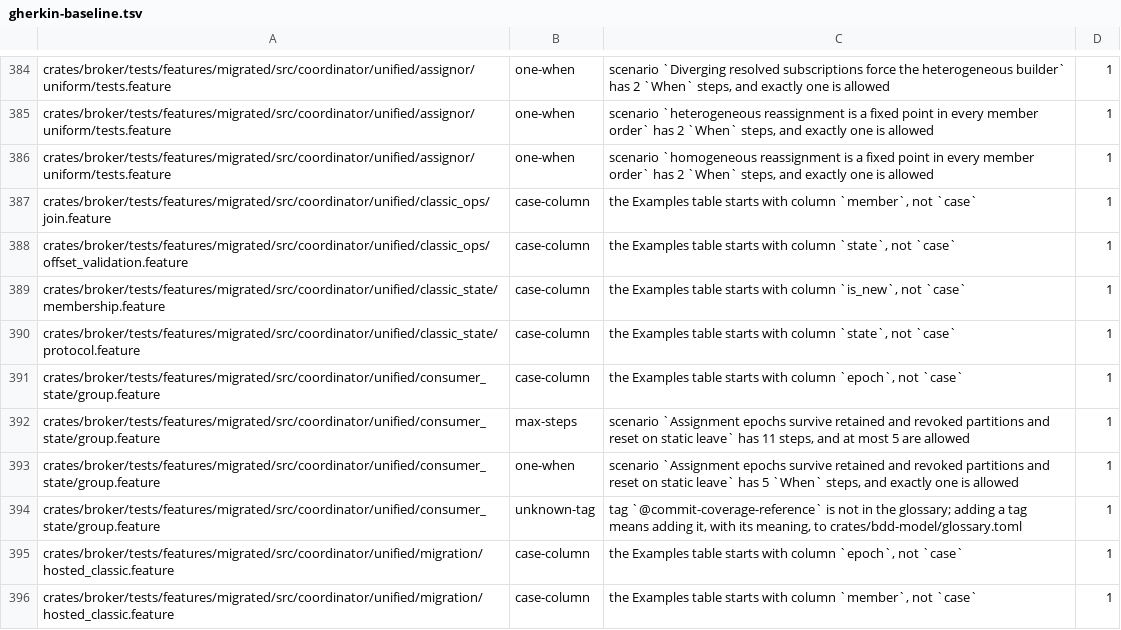
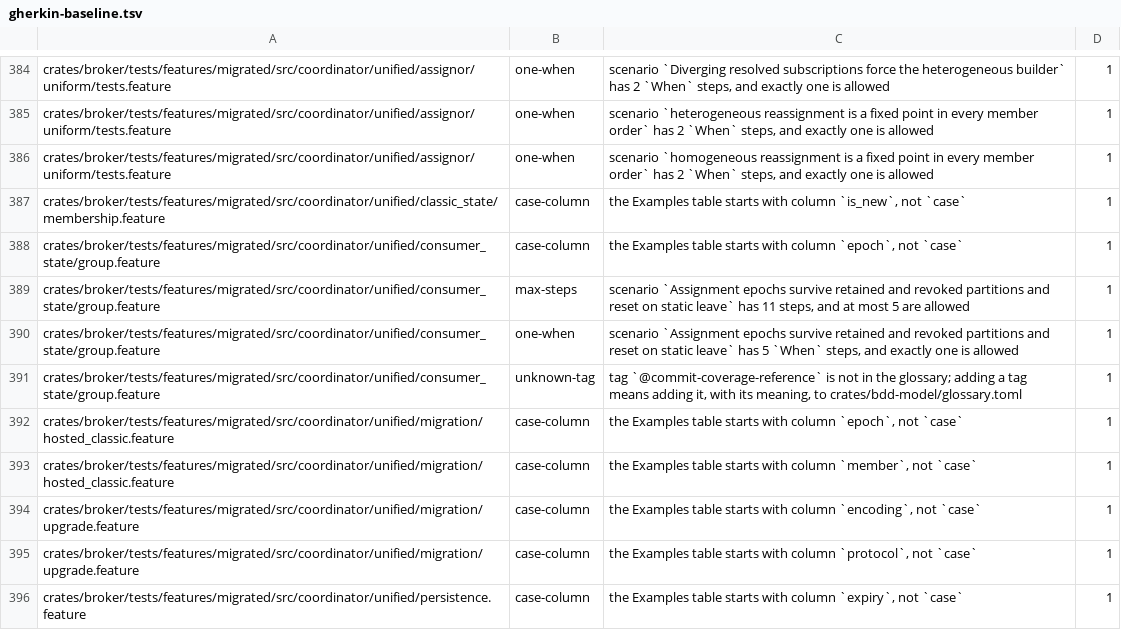
Before and after one commit to Illtrapx/krabka-broker, a TSV file: crates/bdd-cli/gherkin-baseline.tsv, drawn as a sheet; only a part is shown, gaps mark what is left out; the shorter side is filled out with more unchanged rows; the diff names each change by its address in the sheet, - before the commit and + after, or states it on an @@ line.

```diff
--- a/crates/bdd-cli/gherkin-baseline.tsv
+++ b/crates/bdd-cli/gherkin-baseline.tsv
-row 387: crates/broker/tests/features/migrated/src/coordinator/unified/classic_ops/join.feature | case-column | the Examples table starts with column `member`, not `case` | 1
-row 388: crates/broker/tests/features/migrated/src/coordinator/unified/classic_ops/offset_validation.feature | case-column | the Examples table starts with column `state`, not `case` | 1
-row 390: crates/broker/tests/features/migrated/src/coordinator/unified/classic_state/protocol.feature | case-column | the Examples table starts with column `state`, not `case` | 1
```
